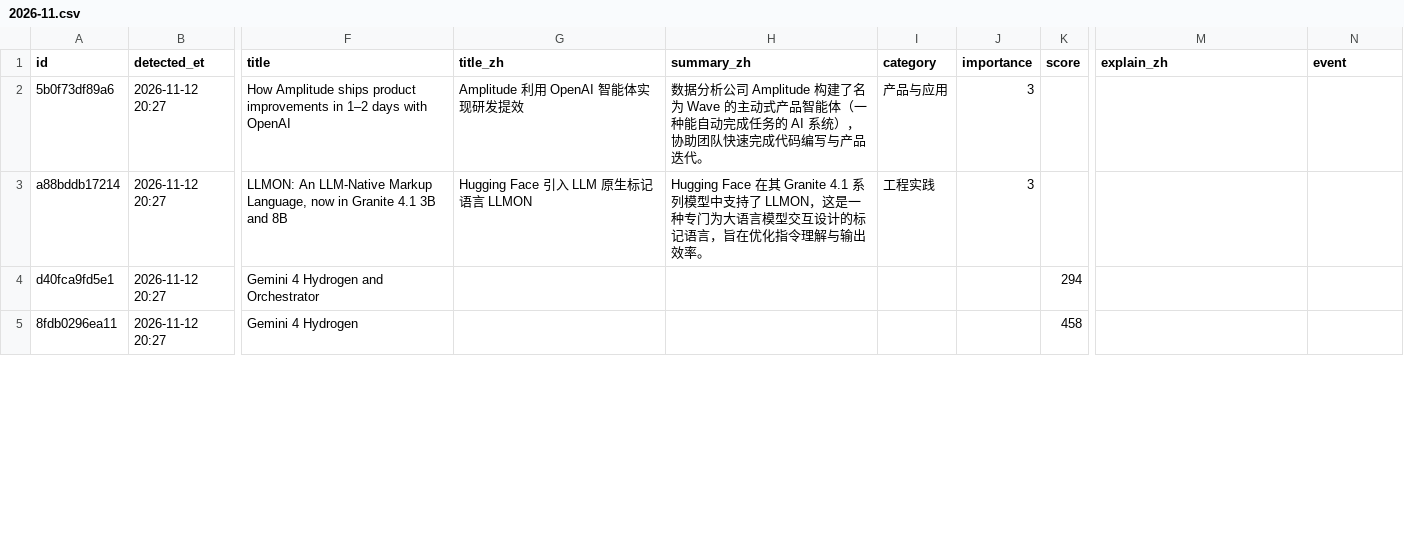
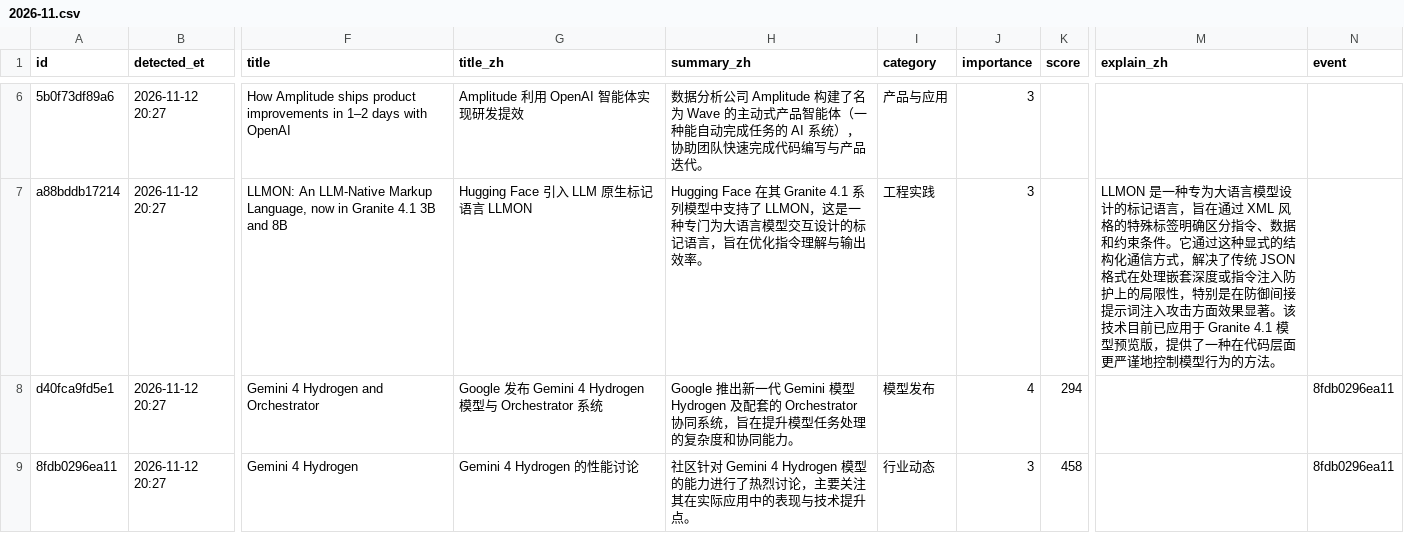
Before and after one commit to jiandewu/ai-frontier-digest, a CSV file: data/items/2026/2026-11.csv, drawn as a sheet; only a part is shown, gaps mark what is left out; addresses are those after the commit; the diff covers the shown part only; the diff names each change by its address in the sheet, - before the commit and + after, or states it on an @@ line.

Commit message:
digest: 6 new item(s) (Hacker News ×4, Latent Space ×2); explain 3 pick(s)

```diff
--- a/data/items/2026/2026-11.csv
+++ b/data/items/2026/2026-11.csv
-M7 (explain_zh): (empty)
+M7 (explain_zh): LLMON 是一种专为大语言模型设计的标记语言，旨在通过 XML 风格的特殊标签明确区分指令、数据和约束条件。它通过这种显式的结构化通信方式，解决了传统 JSON 格式在处理嵌套深度或指令注入防护上的局限性，特别是在防御间接提示词注入攻击方面效果显著。该技术目前已应用于 Granite 4.1 模型预览版，提供了一种在代码层面更严谨地控制模型行为的方法。
-G8 (title_zh): (empty)
+G8 (title_zh): Google 发布 Gemini 4 Hydrogen 模型与 Orchestrator 系统
-H8 (summary_zh): (empty)
+H8 (summary_zh): Google 推出新一代 Gemini 模型 Hydrogen 及配套的 Orchestrator 协同系统，旨在提升模型任务处理的复杂度和协同能力。
-I8 (category): (empty)
+I8 (category): 模型发布
-J8 (importance): (empty)
+J8 (importance): 4
-N8:N9 (event): (empty)
+N8:N9 (event): 8fdb0296ea11
-G9 (title_zh): (empty)
+G9 (title_zh): Gemini 4 Hydrogen 的性能讨论
-H9 (summary_zh): (empty)
+H9 (summary_zh): 社区针对 Gemini 4 Hydrogen 模型的能力进行了热烈讨论，主要关注其在实际应用中的表现与技术提升点。
-I9 (category): (empty)
+I9 (category): 行业动态
-J9 (importance): (empty)
+J9 (importance): 3
```
Also changed, not shown: 4 added rows and 4 edited cells elsewhere in this file, 6 other files.
